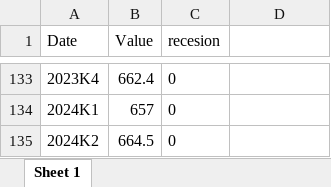
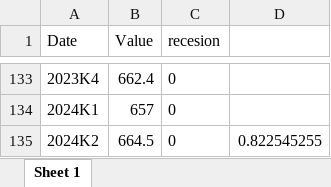
Before and after one commit to MKildemark/State-Space-Model-Estimation, an Excel workbook: Harvey/data/quarterly_gdp.xlsx, sheet Sheet 1, drawn as a sheet; only a part is shown, gaps mark what is left out; values as stored, in another font and other column widths than the file's, no borders; the diff names each change by its address in the sheet, - before the commit and + after, or states it on an @@ line.

```diff
--- a/Harvey/data/quarterly_gdp.xlsx (sheet Sheet 1)
+++ b/Harvey/data/quarterly_gdp.xlsx (sheet Sheet 1)
-D135: (empty)
+D135: 0.822545255
```
Also changed, not shown: 41 other files.
